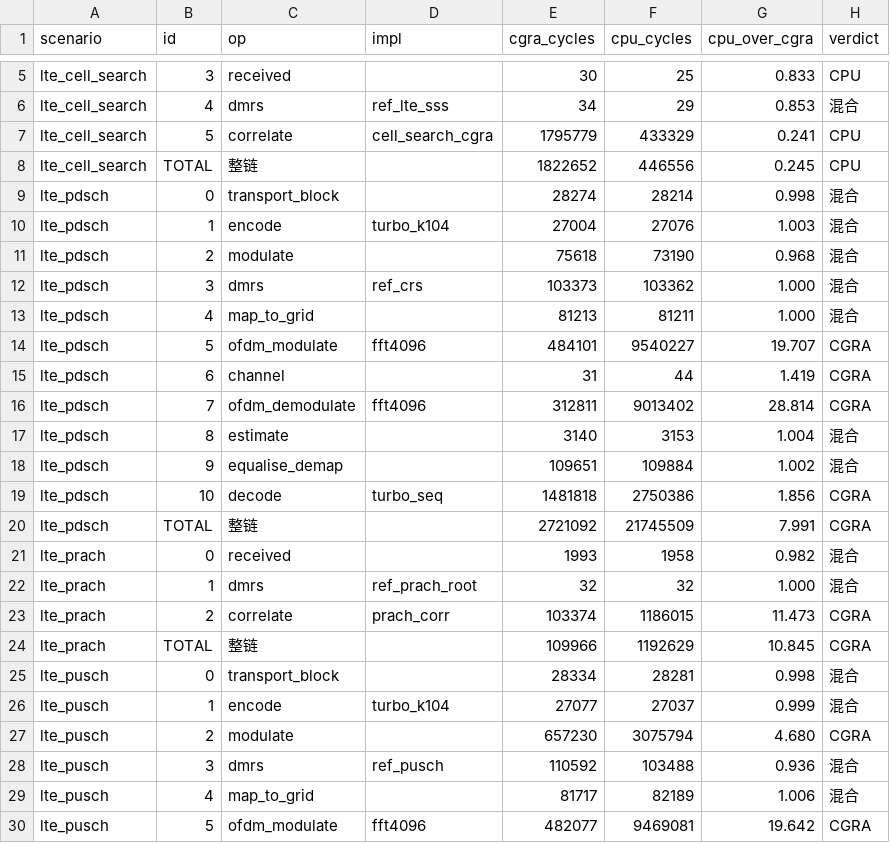
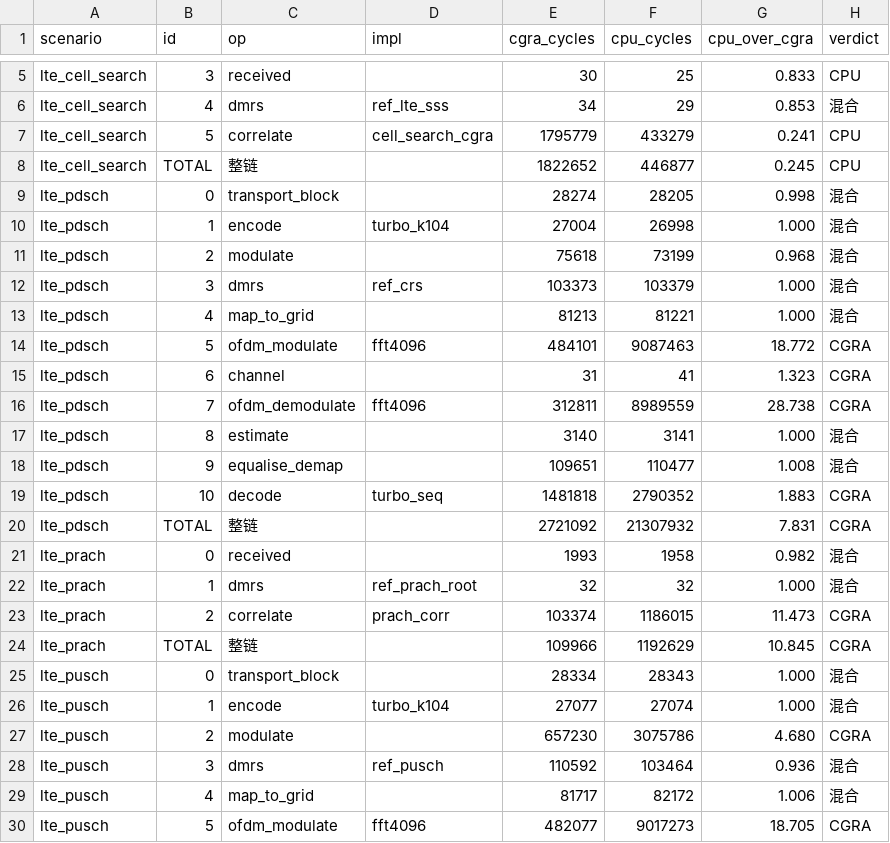
Before and after one commit to 229226/GPCP, a CSV file: regression/compare_all.csv, drawn as a sheet; only a part is shown, gaps mark what is left out; the diff covers the shown part only.

```diff
--- a/regression/compare_all.csv
+++ b/regression/compare_all.csv
@@ -6,16 +6,16 @@ lte_cell_search,3,received,,30,25,0.833,CPU
 lte_cell_search,4,dmrs,ref_lte_sss,34,29,0.853,混合
-lte_cell_search,5,correlate,cell_search_cgra,1795779,433329,0.241,CPU
-lte_cell_search,TOTAL,整链,,1822652,446556,0.245,CPU
-lte_pdsch,0,transport_block,,28274,28214,0.998,混合
-lte_pdsch,1,encode,turbo_k104,27004,27076,1.003,混合
-lte_pdsch,2,modulate,,75618,73190,0.968,混合
-lte_pdsch,3,dmrs,ref_crs,103373,103362,1.000,混合
-lte_pdsch,4,map_to_grid,,81213,81211,1.000,混合
-lte_pdsch,5,ofdm_modulate,fft4096,484101,9540227,19.707,CGRA
-lte_pdsch,6,channel,,31,44,1.419,CGRA
-lte_pdsch,7,ofdm_demodulate,fft4096,312811,9013402,28.814,CGRA
-lte_pdsch,8,estimate,,3140,3153,1.004,混合
-lte_pdsch,9,equalise_demap,,109651,109884,1.002,混合
-lte_pdsch,10,decode,turbo_seq,1481818,2750386,1.856,CGRA
-lte_pdsch,TOTAL,整链,,2721092,21745509,7.991,CGRA
+lte_cell_search,5,correlate,cell_search_cgra,1795779,433279,0.241,CPU
+lte_cell_search,TOTAL,整链,,1822652,446877,0.245,CPU
+lte_pdsch,0,transport_block,,28274,28205,0.998,混合
+lte_pdsch,1,encode,turbo_k104,27004,26998,1.000,混合
+lte_pdsch,2,modulate,,75618,73199,0.968,混合
+lte_pdsch,3,dmrs,ref_crs,103373,103379,1.000,混合
+lte_pdsch,4,map_to_grid,,81213,81221,1.000,混合
+lte_pdsch,5,ofdm_modulate,fft4096,484101,9087463,18.772,CGRA
+lte_pdsch,6,channel,,31,41,1.323,CGRA
+lte_pdsch,7,ofdm_demodulate,fft4096,312811,8989559,28.738,CGRA
+lte_pdsch,8,estimate,,3140,3141,1.000,混合
+lte_pdsch,9,equalise_demap,,109651,110477,1.008,混合
+lte_pdsch,10,decode,turbo_seq,1481818,2790352,1.883,CGRA
+lte_pdsch,TOTAL,整链,,2721092,21307932,7.831,CGRA
 lte_prach,0,received,,1993,1958,0.982,混合
@@ -24,7 +24,7 @@ lte_prach,2,correlate,prach_corr,103374,1186015,11.473,CGRA
 lte_prach,TOTAL,整链,,109966,1192629,10.845,CGRA
-lte_pusch,0,transport_block,,28334,28281,0.998,混合
-lte_pusch,1,encode,turbo_k104,27077,27037,0.999,混合
-lte_pusch,2,modulate,,657230,3075794,4.680,CGRA
-lte_pusch,3,dmrs,ref_pusch,110592,103488,0.936,混合
-lte_pusch,4,map_to_grid,,81717,82189,1.006,混合
-lte_pusch,5,ofdm_modulate,fft4096,482077,9469081,19.642,CGRA
+lte_pusch,0,transport_block,,28334,28343,1.000,混合
+lte_pusch,1,encode,turbo_k104,27077,27074,1.000,混合
+lte_pusch,2,modulate,,657230,3075786,4.680,CGRA
+lte_pusch,3,dmrs,ref_pusch,110592,103464,0.936,混合
+lte_pusch,4,map_to_grid,,81717,82172,1.006,混合
+lte_pusch,5,ofdm_modulate,fft4096,482077,9017273,18.705,CGRA
```
Also changed, not shown: 147 edited cells elsewhere in this file, 52 other files.
